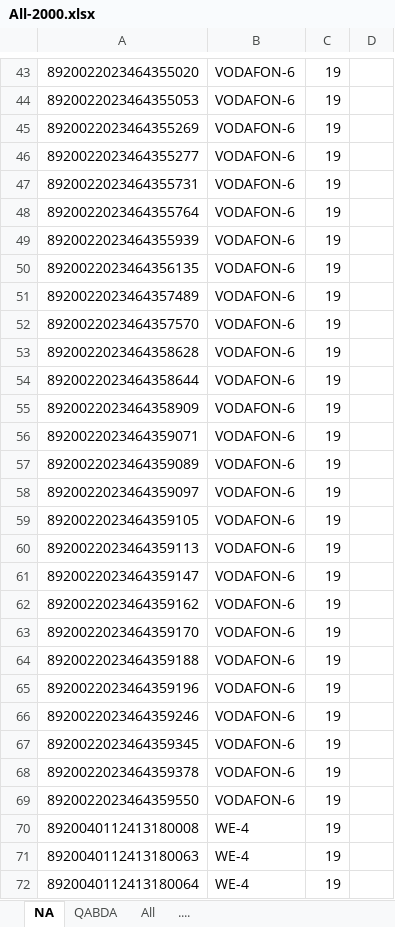
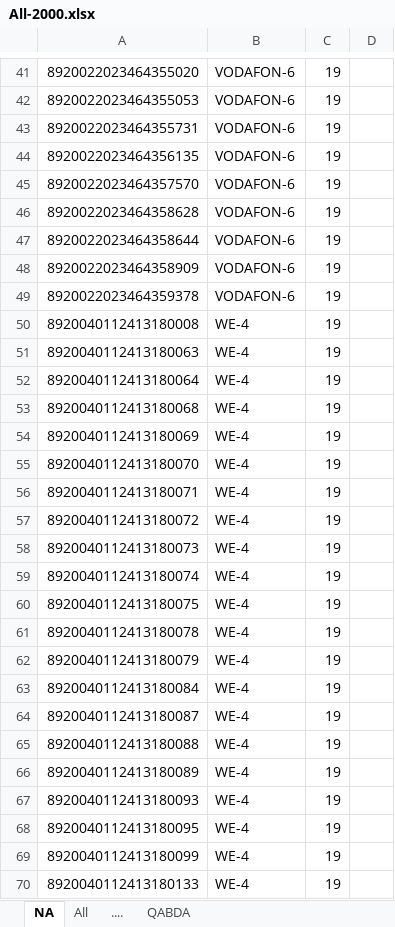
Before and after one commit to merrooo/NDEDC_Production, an Excel workbook: Sources/All-2000.xlsx, sheet NA, drawn as a sheet; only a part is shown, gaps mark what is left out; the shorter side is filled out with more unchanged rows; values as stored, in another font and other column widths than the file's, no cell formats; conditional formats not drawn; the diff covers the shown part only; the diff names each change by its address in the sheet, - before the commit and + after, or states it on an @@ line.

```diff
--- a/Sources/All-2000.xlsx (sheet NA)
+++ b/Sources/All-2000.xlsx (sheet NA)
@@ sheet tab order changed: NA | All | .... | QABDA @@
-row 45: 8920022023464355269 | VODAFON-6 | 19
-row 46: 8920022023464355277 | VODAFON-6 | 19
-row 48: 8920022023464355764 | VODAFON-6 | 19
-row 49: 8920022023464355939 | VODAFON-6 | 19
-row 51: 8920022023464357489 | VODAFON-6 | 19
-row 56: 8920022023464359071 | VODAFON-6 | 19
-row 57: 8920022023464359089 | VODAFON-6 | 19
-row 58: 8920022023464359097 | VODAFON-6 | 19
-row 59: 8920022023464359105 | VODAFON-6 | 19
-row 60: 8920022023464359113 | VODAFON-6 | 19
-row 61: 8920022023464359147 | VODAFON-6 | 19
-row 62: 8920022023464359162 | VODAFON-6 | 19
-row 63: 8920022023464359170 | VODAFON-6 | 19
-row 64: 8920022023464359188 | VODAFON-6 | 19
-row 65: 8920022023464359196 | VODAFON-6 | 19
-row 66: 8920022023464359246 | VODAFON-6 | 19
-row 67: 8920022023464359345 | VODAFON-6 | 19
-row 69: 8920022023464359550 | VODAFON-6 | 19
```
Also changed, not shown: 2 removed rows and 2 edited cells elsewhere in this sheet, sheet All, sheet ...., cell formats, formulas that keep their value, hidden cells, 3 other files.
